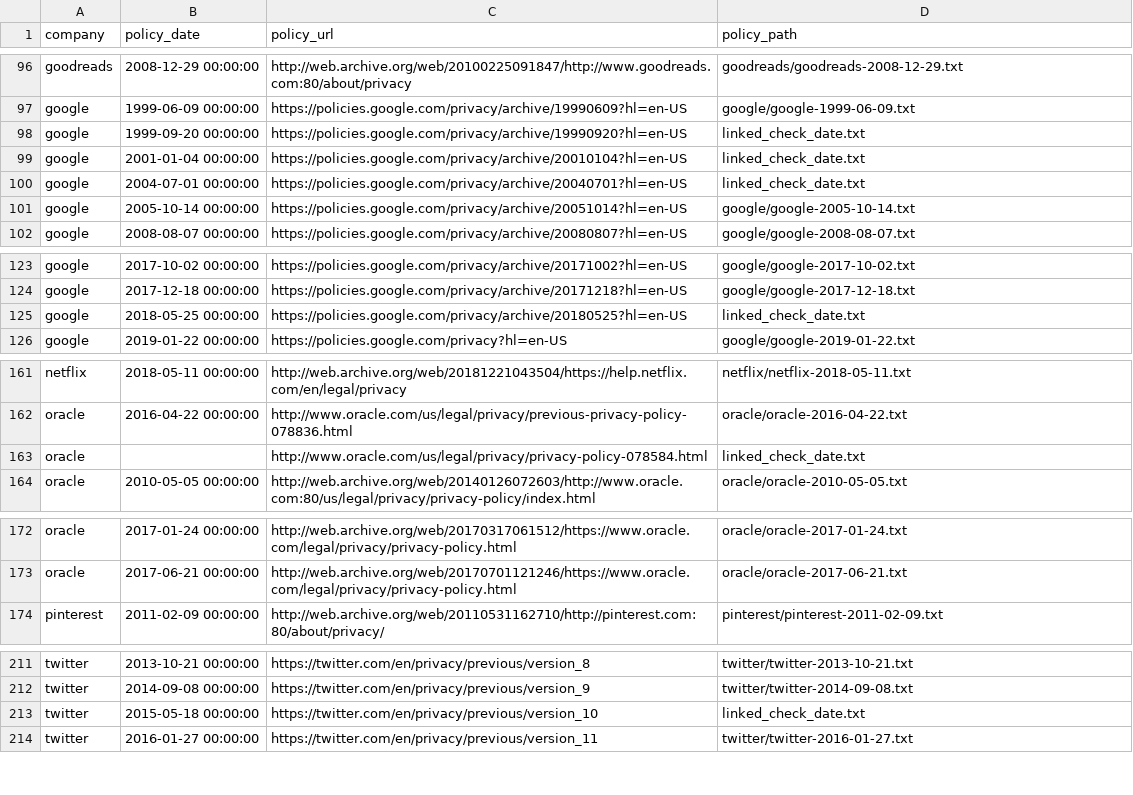
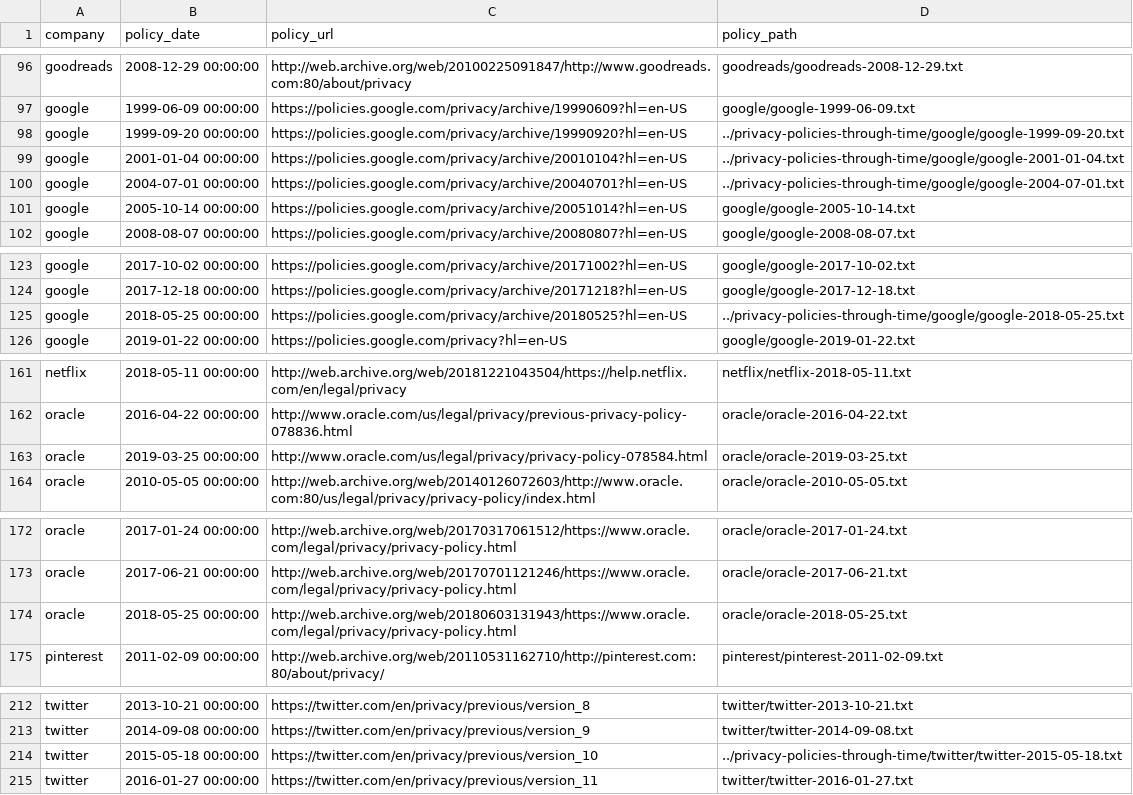
Before and after one commit to workmanjack/privacy-policies-through-time, a CSV file: privacy-policies-through-time/master-privacy-policies-index.csv, drawn as a sheet; only a part is shown, gaps mark what is left out.

Commit message:
fixed remaining linked_check_date policy paths in master csv

```diff
--- a/privacy-policies-through-time/master-privacy-policies-index.csv
+++ b/privacy-policies-through-time/master-privacy-policies-index.csv
@@ -97,5 +97,5 @@ goodreads,2008-12-29 00:00:00,http://web.archive.org/web/20100225091847/http://w
 google,1999-06-09 00:00:00,https://policies.google.com/privacy/archive/19990609?hl=en-US,google/google-1999-06-09.txt
-google,1999-09-20 00:00:00,https://policies.google.com/privacy/archive/19990920?hl=en-US,linked_check_date.txt
-google,2001-01-04 00:00:00,https://policies.google.com/privacy/archive/20010104?hl=en-US,linked_check_date.txt
-google,2004-07-01 00:00:00,https://policies.google.com/privacy/archive/20040701?hl=en-US,linked_check_date.txt
+google,1999-09-20 00:00:00,https://policies.google.com/privacy/archive/19990920?hl=en-US,../privacy-policies-through-time/google/google-1999-09-20.txt
+google,2001-01-04 00:00:00,https://policies.google.com/privacy/archive/20010104?hl=en-US,../privacy-policies-through-time/google/google-2001-01-04.txt
+google,2004-07-01 00:00:00,https://policies.google.com/privacy/archive/20040701?hl=en-US,../privacy-policies-through-time/google/google-2004-07-01.txt
 google,2005-10-14 00:00:00,https://policies.google.com/privacy/archive/20051014?hl=en-US,google/google-2005-10-14.txt
@@ -124,3 +124,3 @@ google,2017-10-02 00:00:00,https://policies.google.com/privacy/archive/20171002?
 google,2017-12-18 00:00:00,https://policies.google.com/privacy/archive/20171218?hl=en-US,google/google-2017-12-18.txt
-google,2018-05-25 00:00:00,https://policies.google.com/privacy/archive/20180525?hl=en-US,linked_check_date.txt
+google,2018-05-25 00:00:00,https://policies.google.com/privacy/archive/20180525?hl=en-US,../privacy-policies-through-time/google/google-2018-05-25.txt
 google,2019-01-22 00:00:00,https://policies.google.com/privacy?hl=en-US,google/google-2019-01-22.txt
@@ -162,3 +162,3 @@ netflix,2018-05-11 00:00:00,http://web.archive.org/web/20181221043504/https://he
 oracle,2016-04-22 00:00:00,http://www.oracle.com/us/legal/privacy/previous-privacy-policy-078836.html,oracle/oracle-2016-04-22.txt
-oracle,,http://www.oracle.com/us/legal/privacy/privacy-policy-078584.html,linked_check_date.txt
+oracle,2019-03-25 00:00:00,http://www.oracle.com/us/legal/privacy/privacy-policy-078584.html,oracle/oracle-2019-03-25.txt
 oracle,2010-05-05 00:00:00,http://web.archive.org/web/20140126072603/http://www.oracle.com:80/us/legal/privacy/privacy-policy/index.html,oracle/oracle-2010-05-05.txt
@@ -173,2 +173,3 @@ oracle,2017-01-24 00:00:00,http://web.archive.org/web/20170317061512/https://www
 oracle,2017-06-21 00:00:00,http://web.archive.org/web/20170701121246/https://www.oracle.com/legal/privacy/privacy-policy.html,oracle/oracle-2017-06-21.txt
+oracle,2018-05-25 00:00:00,http://web.archive.org/web/20180603131943/https://www.oracle.com/legal/privacy/privacy-policy.html,oracle/oracle-2018-05-25.txt
 pinterest,2011-02-09 00:00:00,http://web.archive.org/web/20110531162710/http://pinterest.com:80/about/privacy/,pinterest/pinterest-2011-02-09.txt
@@ -212,3 +213,3 @@ twitter,2013-10-21 00:00:00,https://twitter.com/en/privacy/previous/version_8,tw
 twitter,2014-09-08 00:00:00,https://twitter.com/en/privacy/previous/version_9,twitter/twitter-2014-09-08.txt
-twitter,2015-05-18 00:00:00,https://twitter.com/en/privacy/previous/version_10,linked_check_date.txt
+twitter,2015-05-18 00:00:00,https://twitter.com/en/privacy/previous/version_10,../privacy-policies-through-time/twitter/twitter-2015-05-18.txt
 twitter,2016-01-27 00:00:00,https://twitter.com/en/privacy/previous/version_11,twitter/twitter-2016-01-27.txt
```
Also changed, not shown: privacy-policies-through-time/google-privacy-policies-index.csv, privacy-policies-through-time/oracle-privacy-policies-index.csv, 6 other files.
